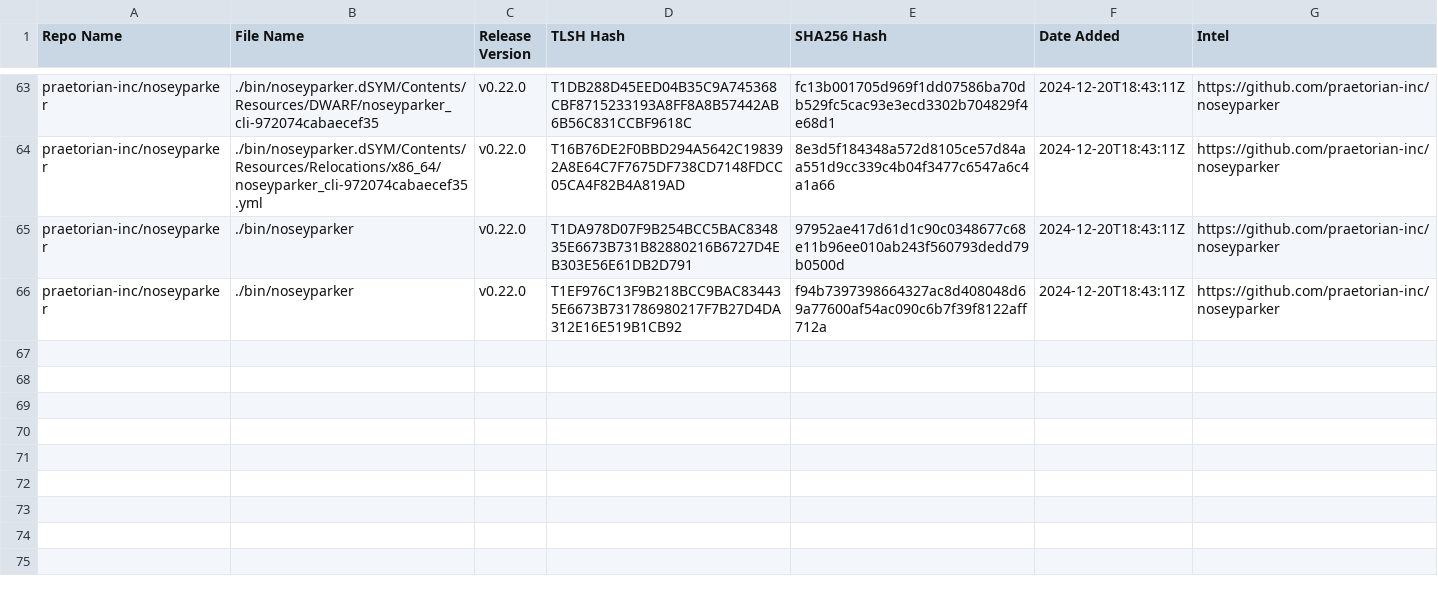
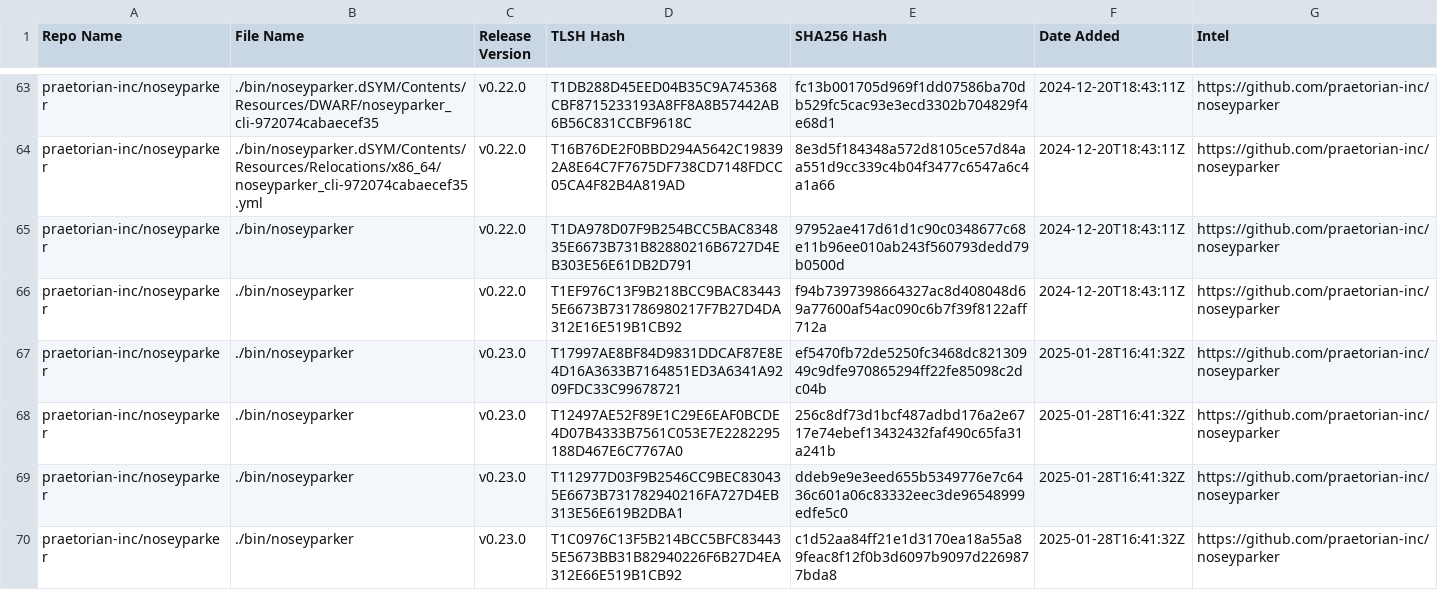
Before and after one commit to Magonia-Research/detection-content, a CSV file: iocs/tlsh/noseyparker/noseyparker_tlsh_hashes.csv, drawn as a sheet; only a part is shown, gaps mark what is left out; the diff names each change by its address in the sheet, - before the commit and + after, or states it on an @@ line.

Commit message:
Updated TLSH hash CSV file

```diff
--- a/iocs/tlsh/noseyparker/noseyparker_tlsh_hashes.csv
+++ b/iocs/tlsh/noseyparker/noseyparker_tlsh_hashes.csv
+row 67: praetorian-inc/noseyparker | ./bin/noseyparker | v0.23.0 | T17997AE8BF84D9831DDCAF87E8E4D16A3633B7164851ED3A6341A9209FDC33C99678721 | ef5470fb72de5250fc3468dc82130949c9dfe970865294ff22fe85098c2dc04b | 2025-01-28T16:41:32Z | https://github.com/praetorian-inc/noseyparker
+row 68: praetorian-inc/noseyparker | ./bin/noseyparker | v0.23.0 | T12497AE52F89E1C29E6EAF0BCDE4D07B4333B7561C053E7E2282295188D467E6C7767A0 | 256c8df73d1bcf487adbd176a2e6717e74ebef13432432faf490c65fa31a241b | 2025-01-28T16:41:32Z | https://github.com/praetorian-inc/noseyparker
+row 69: praetorian-inc/noseyparker | ./bin/noseyparker | v0.23.0 | T112977D03F9B2546CC9BEC830435E6673B731782940216FA727D4EB313E56E619B2DBA1 | ddeb9e9e3eed655b5349776e7c6436c601a06c83332eec3de96548999edfe5c0 | 2025-01-28T16:41:32Z | https://github.com/praetorian-inc/noseyparker
+row 70: praetorian-inc/noseyparker | ./bin/noseyparker | v0.23.0 | T1C0976C13F5B214BCC5BFC834435E5673BB31B82940226F6B27D4EA312E66E519B1CB92 | c1d52aa84ff21e1d3170ea18a55a89feac8f12f0b3d6097b9097d2269877bda8 | 2025-01-28T16:41:32Z | https://github.com/praetorian-inc/noseyparker
```
